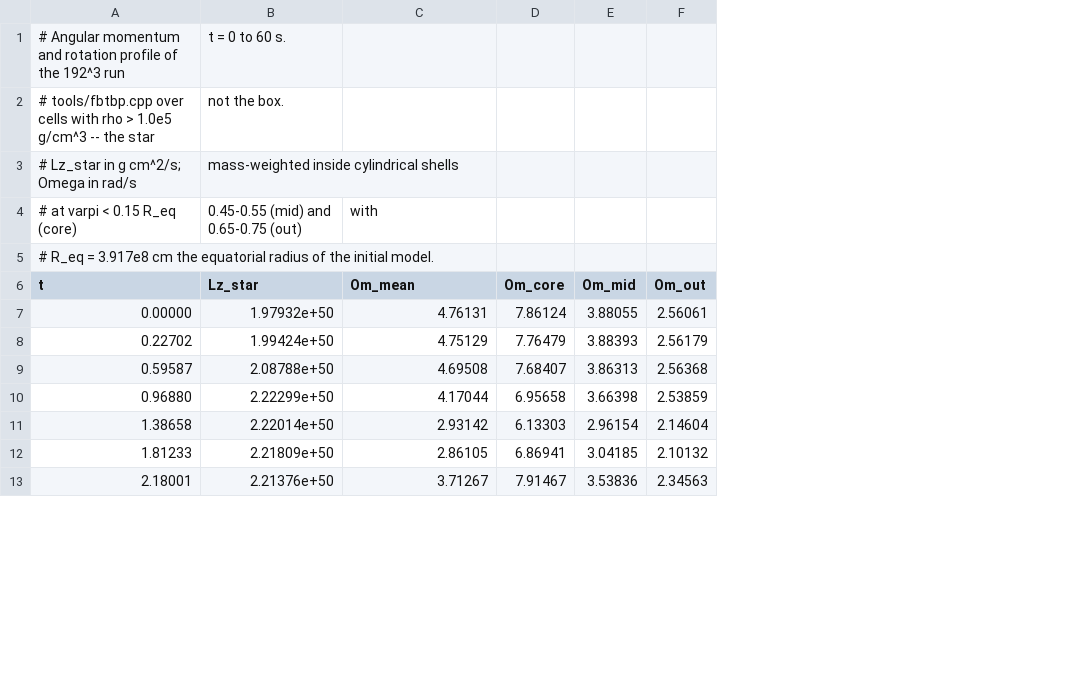
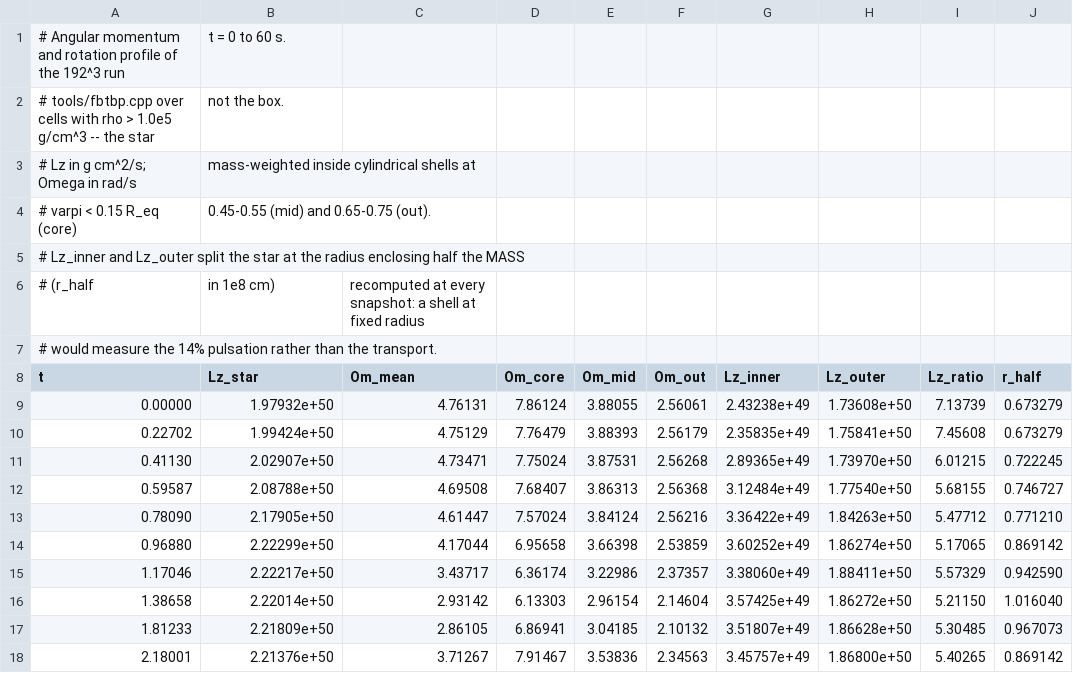
Before and after one commit to RafaelCRdeLima/WD_MAG, a CSV file: investigations/rotation_192.csv, drawn as a sheet; only a part is shown; removed rows and columns are numbered as before the commit, all else as after; the diff names each change by its address in the sheet, - before the commit and + after, or states it on an @@ line.

Commit message:
Angular momentum by mass half, over the full 60 s
The fourth panel is the one asked for: L_z of the outer half of the mass over
that of the inner half. Split by mass and not by radius, with the dividing
radius recomputed at each snapshot, because the star breathes 14% every 1.5 s
and a fixed shell would have measured that instead.

It falls from 6.35 to 4.35, a third, and the drop is monotonic once the initial
transient clears at t ~ 1 s. The two components of it: the outer half loses 1%
of its angular momentum while the star as a whole loses 5.5%, and the inner
half gains. So the star is not just braking -- it is redistributing, and the
redistribution runs inward in mass coordinate even as L_z leaves the star.

That sits alongside the Omega panel rather than repeating it. Omega_out falls
25% while Omega_core holds to 3%, which says the outer layers slow down;
L_z^outer/L_z^inner falling says where the angular momentum went. Both point
the same way: the field never approached flattening the profile, and in the
time it had it steepened it.

```diff
--- a/investigations/rotation_192.csv
+++ b/investigations/rotation_192.csv
+column G (Lz_inner), rows 9-10: 2.43238e+49 | 2.35835e+49; row 12: 3.12484e+49; row 14: 3.60252e+49; rows 16-18: 3.57425e+49 | 3.51807e+49 | 3.45757e+49
+column H (Lz_outer), rows 9-10: 1.73608e+50 | 1.75841e+50; row 12: 1.77540e+50; row 14: 1.86274e+50; rows 16-18: 1.86272e+50 | 1.86628e+50 | 1.86800e+50
+column I (Lz_ratio), rows 9-10: 7.13739 | 7.45608; row 12: 5.68155; row 14: 5.17065; rows 16-18: 5.21150 | 5.30485 | 5.40265
+column J (r_half), rows 9-10: 0.673279 | 0.673279; row 12: 0.746727; row 14: 0.869142; rows 16-18: 1.016040 | 0.967073 | 0.869142
-A3 (t): # Lz_star in g cm^2/s; Omega in rad/s
+A3 (t): # Lz in g cm^2/s; Omega in rad/s
-B3 (Lz_star): mass-weighted inside cylindrical shells
+B3 (Lz_star): mass-weighted inside cylindrical shells at
-row 4: # at varpi < 0.15 R_eq (core) | 0.45-0.55 (mid) and 0.65-0.75 (out) | with
+row 4: # varpi < 0.15 R_eq (core) | 0.45-0.55 (mid) and 0.65-0.75 (out).
-A5 (t): # R_eq = 3.917e8 cm the equatorial radius of the initial model.
+A5 (t): # Lz_inner and Lz_outer split the star at the radius enclosing half the MASS
+row 6: # (r_half | in 1e8 cm) | recomputed at every snapshot: a shell at fixed radius
+row 7: # would measure the 14% pulsation rather than the transport.
+row 11: 0.41130 | 2.02907e+50 | 4.73471 | 7.75024 | 3.87531 | 2.56268 | 2.89365e+49 | 1.73970e+50 | 6.01215 | 0.722245
+row 13: 0.78090 | 2.17905e+50 | 4.61447 | 7.57024 | 3.84124 | 2.56216 | 3.36422e+49 | 1.84263e+50 | 5.47712 | 0.771210
+row 15: 1.17046 | 2.22217e+50 | 3.43717 | 6.36174 | 3.22986 | 2.37357 | 3.38060e+49 | 1.88411e+50 | 5.57329 | 0.942590
```
Also changed, not shown: 5 other files.
